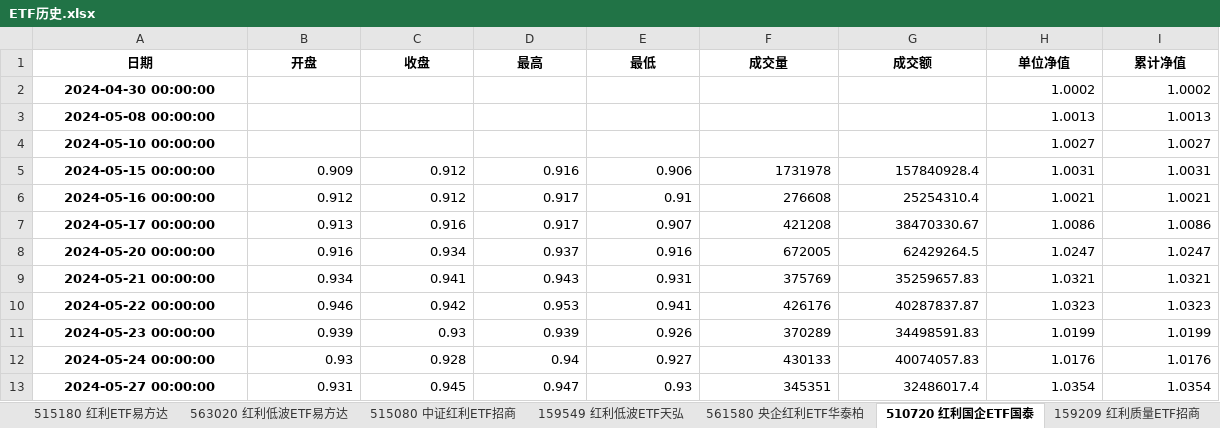
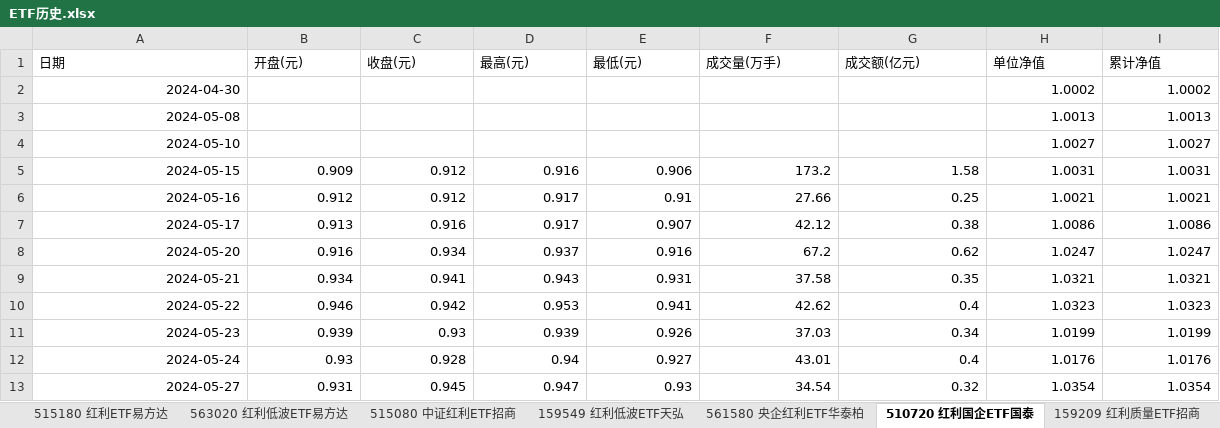
Before and after one commit to smalloneSAMA/a_stock_hongli_analysis, an Excel workbook: excel/ETF历史.xlsx, sheet 510720 红利国企ETF国泰, drawn as a sheet; only a part is shown; values as stored, in another font and other column widths than the file's, no borders; the diff covers the shown part only; the diff names each change by its address in the sheet, - before the commit and + after, or states it on an @@ line.

```diff
--- a/excel/ETF历史.xlsx (sheet 510720 红利国企ETF国泰)
+++ b/excel/ETF历史.xlsx (sheet 510720 红利国企ETF国泰)
@@ A1:I1 bold: on → off, alignment: center → left @@
-B1: 开盘
+B1: 开盘(元)
-C1: 收盘
+C1: 收盘(元)
-D1: 最高
+D1: 最高(元)
-E1: 最低
+E1: 最低(元)
-F1: 成交量
+F1: 成交量(万手)
-G1: 成交额
+G1: 成交额(亿元)
-A2 (日期): 2024-04-30 00:00:00
+A2 (日期): 2024-04-30
@@ A2:A13 bold: on → off, alignment: center → right @@
-A3 (日期): 2024-05-08 00:00:00
+A3 (日期): 2024-05-08
-A4 (日期): 2024-05-10 00:00:00
+A4 (日期): 2024-05-10
-A5 (日期): 2024-05-15 00:00:00
+A5 (日期): 2024-05-15
-F5 (成交量(万手)): 1731978
+F5 (成交量(万手)): 173.2
-G5 (成交额(亿元)): 157840928.4
+G5 (成交额(亿元)): 1.58
-A6 (日期): 2024-05-16 00:00:00
+A6 (日期): 2024-05-16
-F6 (成交量(万手)): 276608
+F6 (成交量(万手)): 27.66
-G6 (成交额(亿元)): 25254310.4
+G6 (成交额(亿元)): 0.25
-A7 (日期): 2024-05-17 00:00:00
+A7 (日期): 2024-05-17
-F7 (成交量(万手)): 421208
+F7 (成交量(万手)): 42.12
-G7 (成交额(亿元)): 38470330.67
+G7 (成交额(亿元)): 0.38
-A8 (日期): 2024-05-20 00:00:00
+A8 (日期): 2024-05-20
-F8 (成交量(万手)): 672005
+F8 (成交量(万手)): 67.2
-G8 (成交额(亿元)): 62429264.5
+G8 (成交额(亿元)): 0.62
-A9 (日期): 2024-05-21 00:00:00
+A9 (日期): 2024-05-21
-F9 (成交量(万手)): 375769
+F9 (成交量(万手)): 37.58
-G9 (成交额(亿元)): 35259657.83
+G9 (成交额(亿元)): 0.35
-A10 (日期): 2024-05-22 00:00:00
+A10 (日期): 2024-05-22
-F10 (成交量(万手)): 426176
+F10 (成交量(万手)): 42.62
-G10 (成交额(亿元)): 40287837.87
+G10 (成交额(亿元)): 0.4
-A11 (日期): 2024-05-23 00:00:00
+A11 (日期): 2024-05-23
-F11 (成交量(万手)): 370289
+F11 (成交量(万手)): 37.03
-G11 (成交额(亿元)): 34498591.83
+G11 (成交额(亿元)): 0.34
-A12 (日期): 2024-05-24 00:00:00
+A12 (日期): 2024-05-24
-F12 (成交量(万手)): 430133
+F12 (成交量(万手)): 43.01
-G12 (成交额(亿元)): 40074057.83
+G12 (成交额(亿元)): 0.4
-A13 (日期): 2024-05-27 00:00:00
+A13 (日期): 2024-05-27
-F13 (成交量(万手)): 345351
+F13 (成交量(万手)): 34.54
-G13 (成交额(亿元)): 32486017.4
+G13 (成交额(亿元)): 0.32
```
Also changed, not shown: 1591 edited cells and cell formats elsewhere in this sheet, sheet 512890 红利低波ETF华泰柏, sheet 515180 红利ETF易方达, sheet 515080 中证红利ETF招商, sheet 159758 华夏中证红利质量ET, sheet 561580 央企红利ETF华泰柏, sheet 159549 红利低波ETF天弘, 4 more sheets, excel/红利成分股汇总.xlsx, 48 other files.
